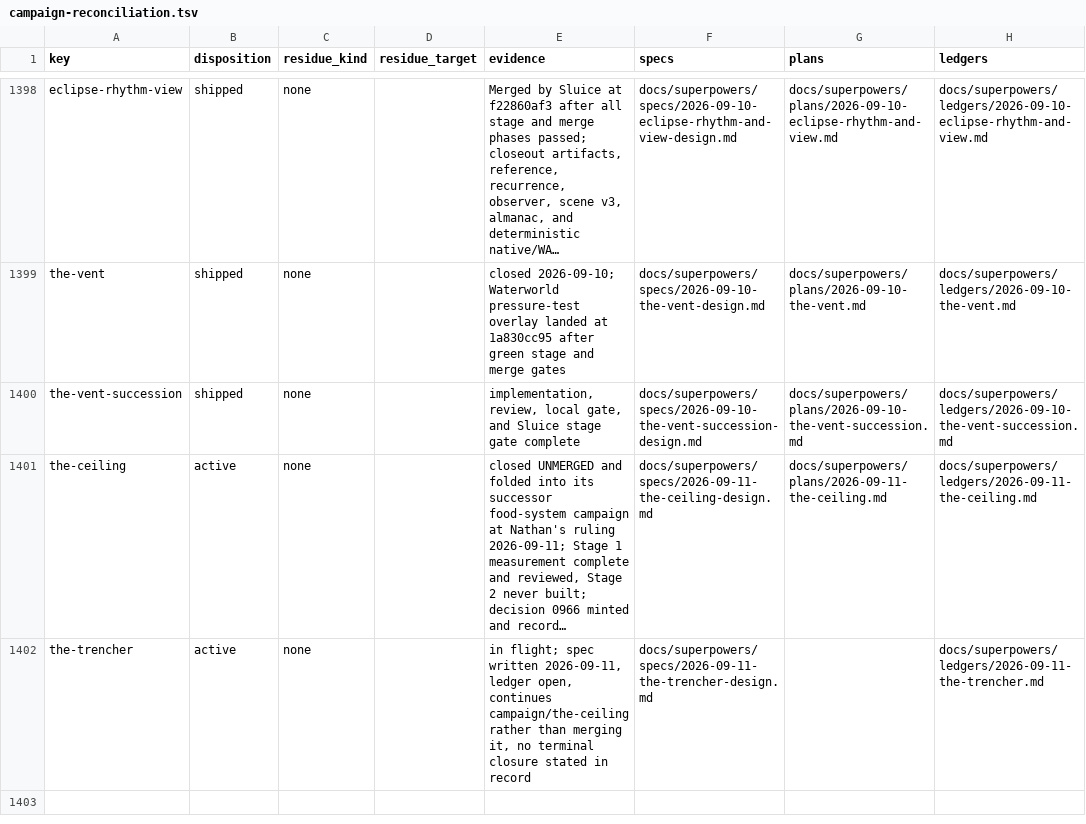
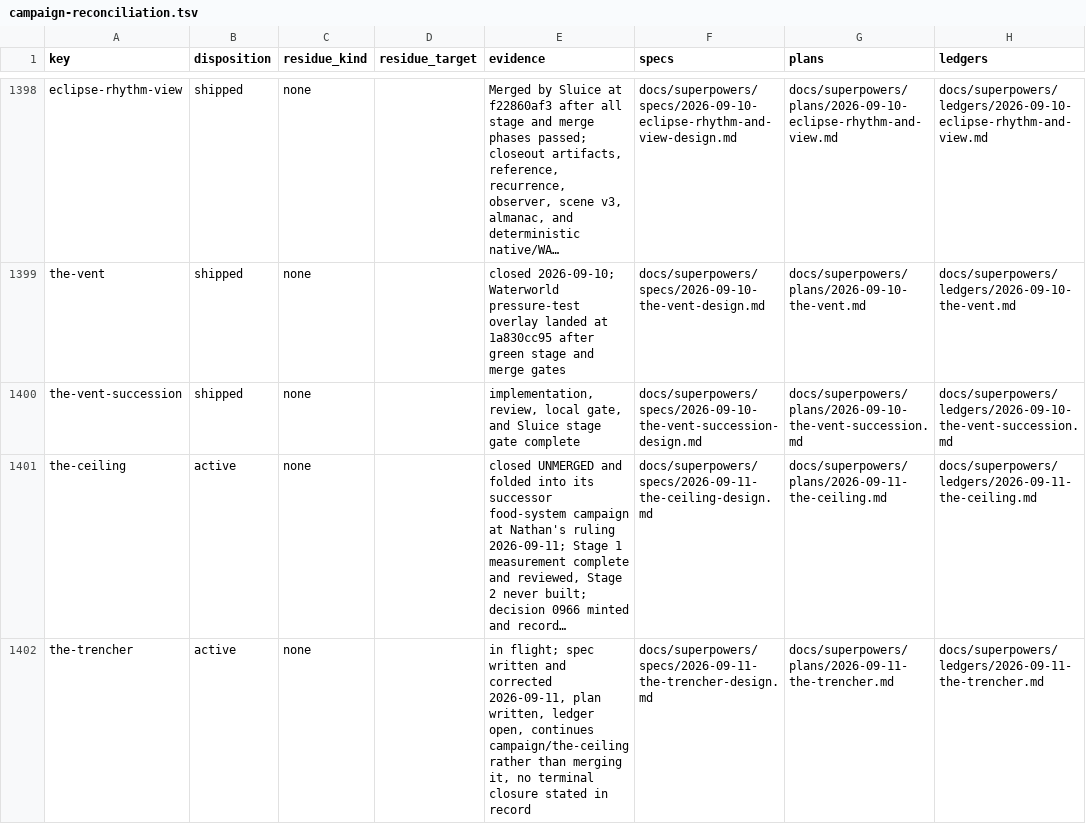
Before and after one commit to hornvale/hornvale, a TSV file: docs/audits/campaign-reconciliation.tsv, drawn as a sheet; only a part is shown, gaps mark what is left out; long unchanged cells end in …; the diff names each change by its address in the sheet, - before the commit and + after, or states it on an @@ line.

```diff
--- a/docs/audits/campaign-reconciliation.tsv
+++ b/docs/audits/campaign-reconciliation.tsv
-E1402 (evidence): …spec written 2026-09-11, ledger open,…
+E1402 (evidence): …spec written and corrected 2026-09-11, plan written, ledger open,…
-G1402 (plans): (empty)
+G1402 (plans): docs/superpowers/plans/2026-09-11-the-trencher.md
```
Also changed, not shown: 1 other file.
